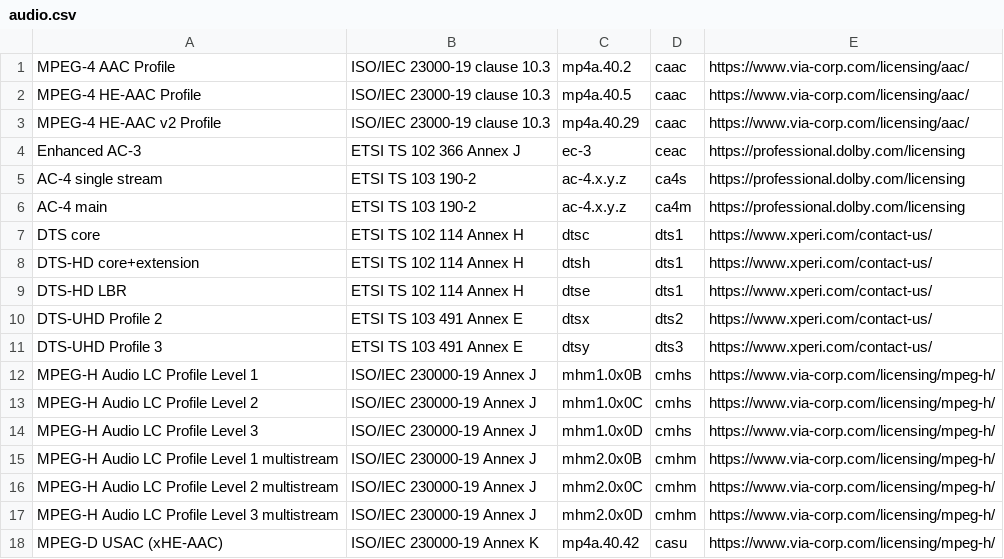
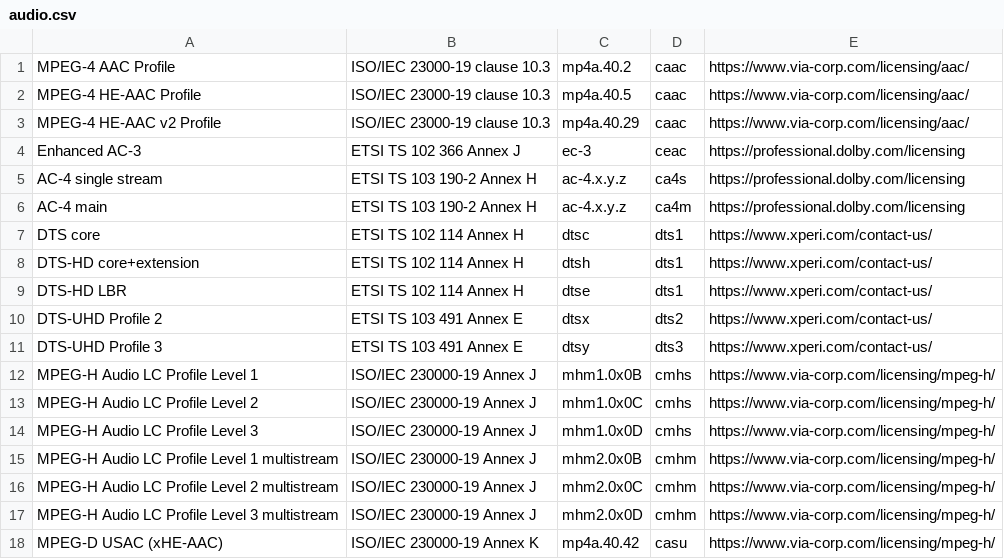
Before and after one commit to Dash-Industry-Forum/Codecs, a CSV file: csv/audio.csv, drawn as a sheet.

Commit message:
Added appropriate annex for AC-4 CMAF profiles
This is for consistency with other entries

```diff
--- a/csv/audio.csv
+++ b/csv/audio.csv
@@ -4,4 +4,4 @@ MPEG-4 HE-AAC v2 Profile|ISO/IEC 23000-19 clause 10.3|mp4a.40.29|caac|https://ww
 Enhanced AC-3|ETSI TS 102 366 Annex J|ec-3|ceac|https://professional.dolby.com/licensing|
-AC-4 single stream|ETSI TS 103 190-2|ac-4.x.y.z|ca4s|https://professional.dolby.com/licensing|
-AC-4 main|ETSI TS 103 190-2|ac-4.x.y.z|ca4m|https://professional.dolby.com/licensing|
+AC-4 single stream|ETSI TS 103 190-2 Annex H|ac-4.x.y.z|ca4s|https://professional.dolby.com/licensing|
+AC-4 main|ETSI TS 103 190-2 Annex H|ac-4.x.y.z|ca4m|https://professional.dolby.com/licensing|
 DTS core|ETSI TS 102 114 Annex H|dtsc|dts1|https://www.xperi.com/contact-us/|
```
